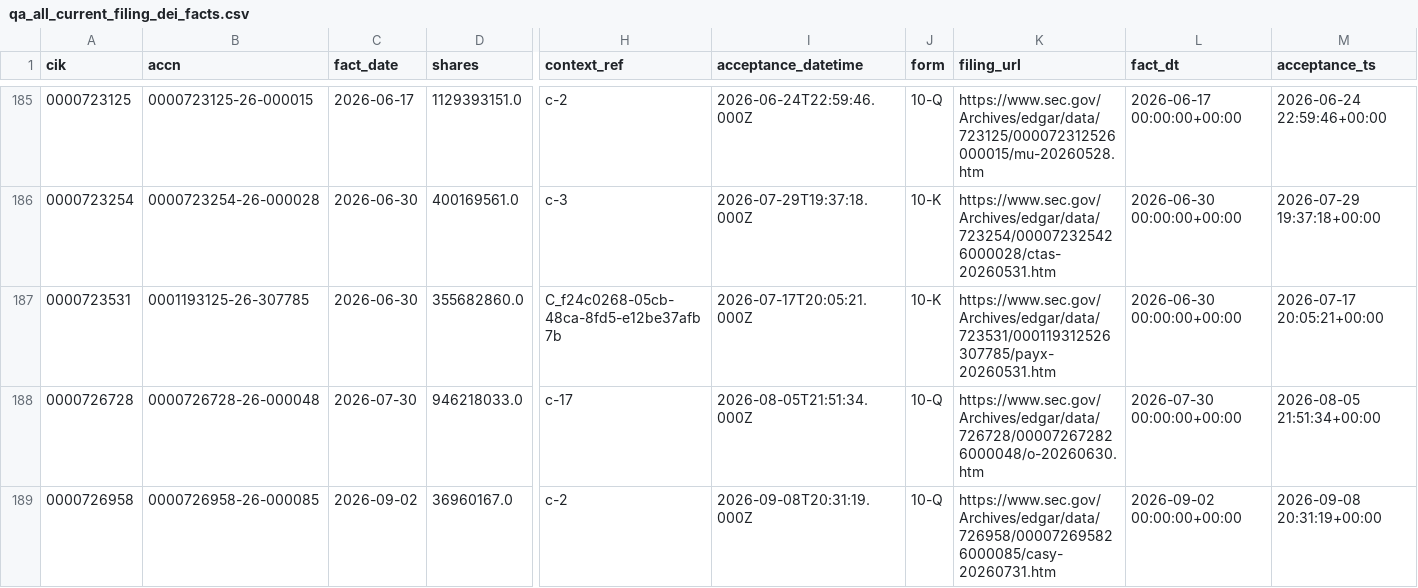
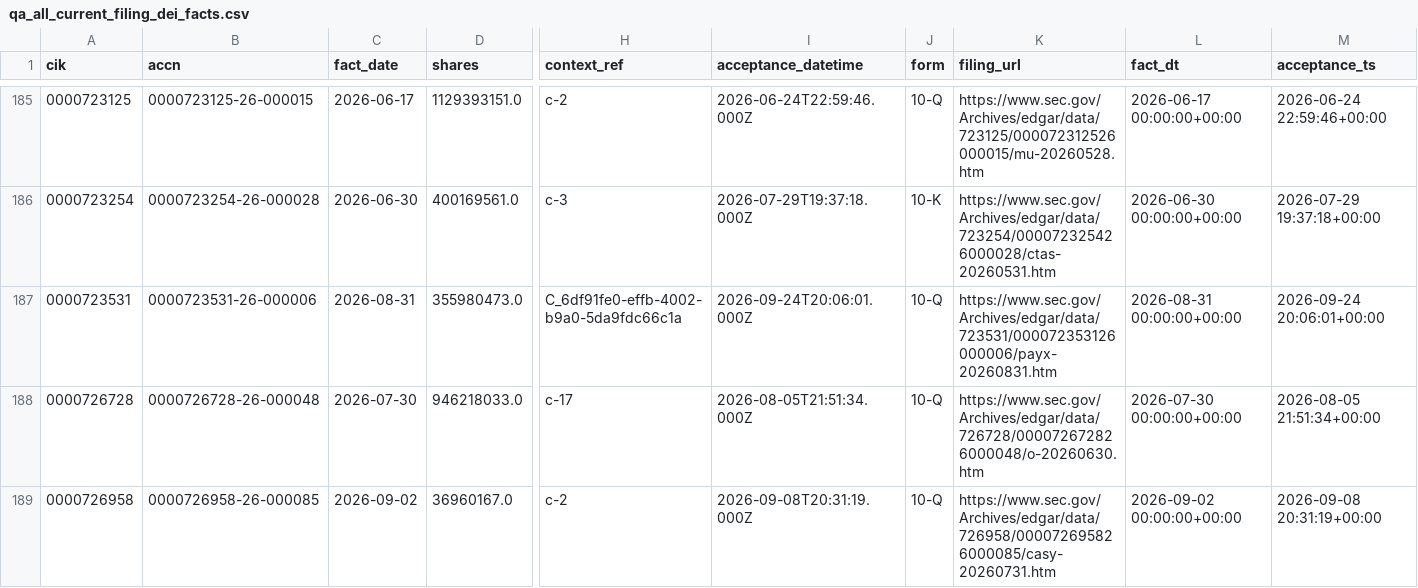
Before and after one commit to nb788/ChatGPT-stock-lab, a CSV file: data/qa_all_current_filing_dei_facts.csv, drawn as a sheet; only a part is shown, gaps mark what is left out; the diff names each change by its address in the sheet, - before the commit and + after, or states it on an @@ line.

```diff
--- a/data/qa_all_current_filing_dei_facts.csv
+++ b/data/qa_all_current_filing_dei_facts.csv
-B187 (accn): 0001193125-26-307785
+B187 (accn): 0000723531-26-000006
-C187 (fact_date): 2026-06-30
+C187 (fact_date): 2026-08-31
-D187 (shares): 355682860.0
+D187 (shares): 355980473.0
-H187 (context_ref): C_f24c0268-05cb-48ca-8fd5-e12be37afb7b
+H187 (context_ref): C_6df91fe0-effb-4002-b9a0-5da9fdc66c1a
-I187 (acceptance_datetime): 2026-07-17T20:05:21.000Z
+I187 (acceptance_datetime): 2026-09-24T20:06:01.000Z
-J187 (form): 10-K
+J187 (form): 10-Q
-K187 (filing_url): https://www.sec.gov/Archives/edgar/data/723531/000119312526307785/payx-20260531.htm
+K187 (filing_url): https://www.sec.gov/Archives/edgar/data/723531/000072353126000006/payx-20260831.htm
-L187 (fact_dt): 2026-06-30 00:00:00+00:00
+L187 (fact_dt): 2026-08-31 00:00:00+00:00
-M187 (acceptance_ts): 2026-07-17 20:05:21+00:00
+M187 (acceptance_ts): 2026-09-24 20:06:01+00:00
```
Also changed, not shown: data/qa_all_current_latest_filings.csv, data/qa_all_current_resolution.csv, 17 other files.
